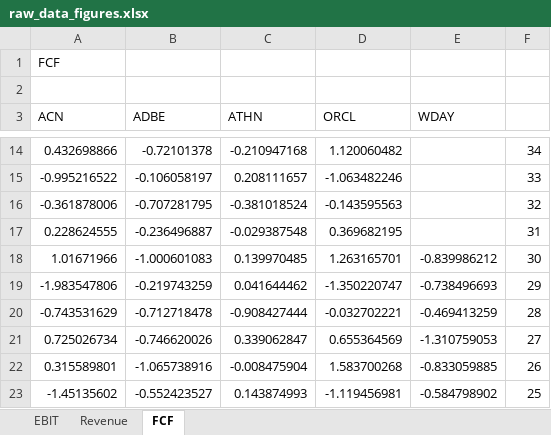
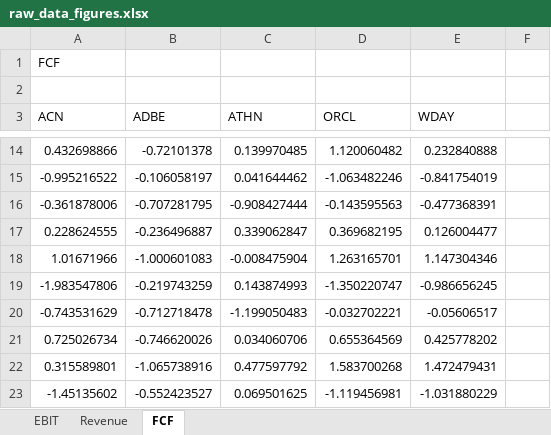
Before and after one commit to Connor-Frazier/Neural-Network-Predictions, an Excel workbook: raw_data_figures.xlsx, sheet FCF, drawn as a sheet; only a part is shown, gaps mark what is left out; values as stored, in another font and other column widths than the file's, no borders; charts and pictures not drawn; the diff covers the shown part only; the diff names each change by its address in the sheet, - before the commit and + after, or states it on an @@ line.

```diff
--- a/raw_data_figures.xlsx (sheet FCF)
+++ b/raw_data_figures.xlsx (sheet FCF)
-C14 (ATHN): -0.210947168
+C14 (ATHN): 0.139970485
-E14 (WDAY): (empty)
+E14 (WDAY): 0.232840888
-F14: 34
+F14: (empty)
-C15 (ATHN): 0.208111657
+C15 (ATHN): 0.041644462
-E15 (WDAY): (empty)
+E15 (WDAY): -0.841754019
-F15: 33
+F15: (empty)
-C16 (ATHN): -0.381018524
+C16 (ATHN): -0.908427444
-E16 (WDAY): (empty)
+E16 (WDAY): -0.477368391
-F16: 32
+F16: (empty)
-C17 (ATHN): -0.029387548
+C17 (ATHN): 0.339062847
-E17 (WDAY): (empty)
+E17 (WDAY): 0.126004477
-F17: 31
+F17: (empty)
-C18 (ATHN): 0.139970485
+C18 (ATHN): -0.008475904
-E18 (WDAY): -0.839986212
+E18 (WDAY): 1.147304346
-F18: 30
+F18: (empty)
-C19 (ATHN): 0.041644462
+C19 (ATHN): 0.143874993
-E19 (WDAY): -0.738496693
+E19 (WDAY): -0.986656245
-F19: 29
+F19: (empty)
-C20 (ATHN): -0.908427444
+C20 (ATHN): -1.199050483
-E20 (WDAY): -0.469413259
+E20 (WDAY): -0.05606517
-F20: 28
+F20: (empty)
-C21 (ATHN): 0.339062847
+C21 (ATHN): 0.034060706
-E21 (WDAY): -1.310759053
+E21 (WDAY): 0.425778202
-F21: 27
+F21: (empty)
-C22 (ATHN): -0.008475904
+C22 (ATHN): 0.477597792
-E22 (WDAY): -0.833059885
+E22 (WDAY): 1.472479431
-F22: 26
+F22: (empty)
-C23 (ATHN): 0.143874993
+C23 (ATHN): 0.069501625
-E23 (WDAY): -0.584798902
+E23 (WDAY): -1.031880229
-F23: 25
+F23: (empty)
```
Also changed, not shown: 99 edited cells elsewhere in this sheet, sheet Revenue, sheet EBIT, charts or pictures.
